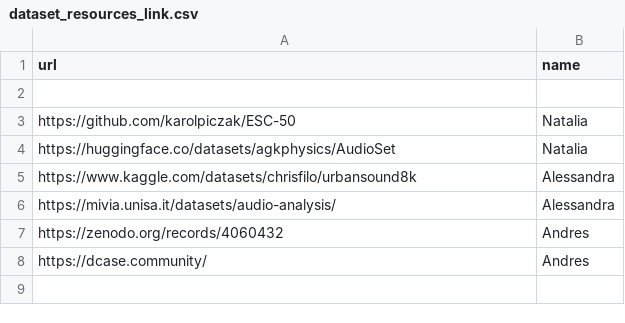
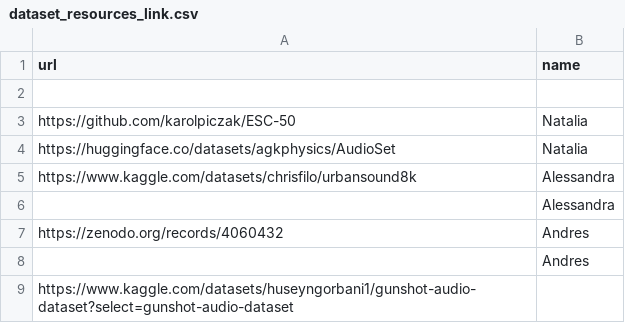
Before and after one commit to andrupax94/proyecto4geeks, a CSV file: documents/dataset_resources_link.csv, drawn as a sheet; the diff names each change by its address in the sheet, - before the commit and + after, or states it on an @@ line.

```diff
--- a/documents/dataset_resources_link.csv
+++ b/documents/dataset_resources_link.csv
-A6 (url): https://mivia.unisa.it/datasets/audio-analysis/
+A6 (url): (empty)
-A8 (url): https://dcase.community/
+A8 (url): (empty)
+row 9: https://www.kaggle.com/datasets/huseyngorbani1/gunshot-audio-dataset?select=gunshot-audio-dataset
```
Also changed, not shown: documents/dataframe_estructure.csv, src/data/build/sinonimosV2.csv, 11 other files.
